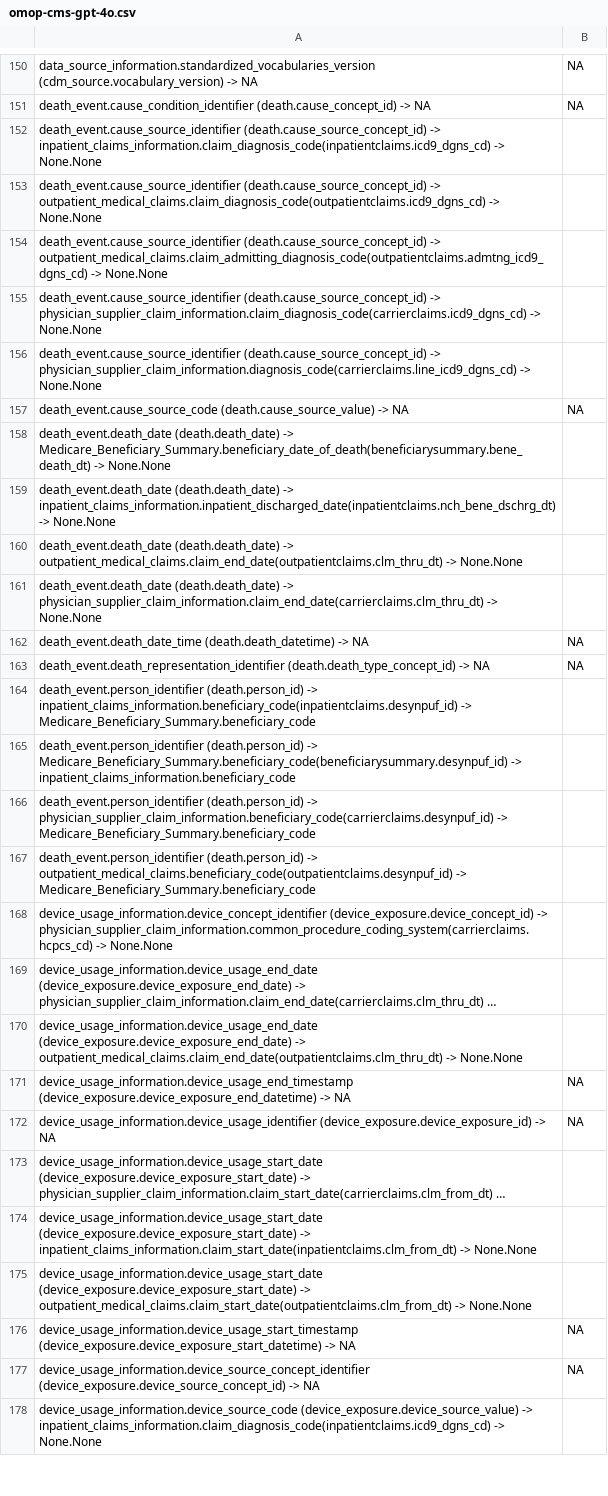
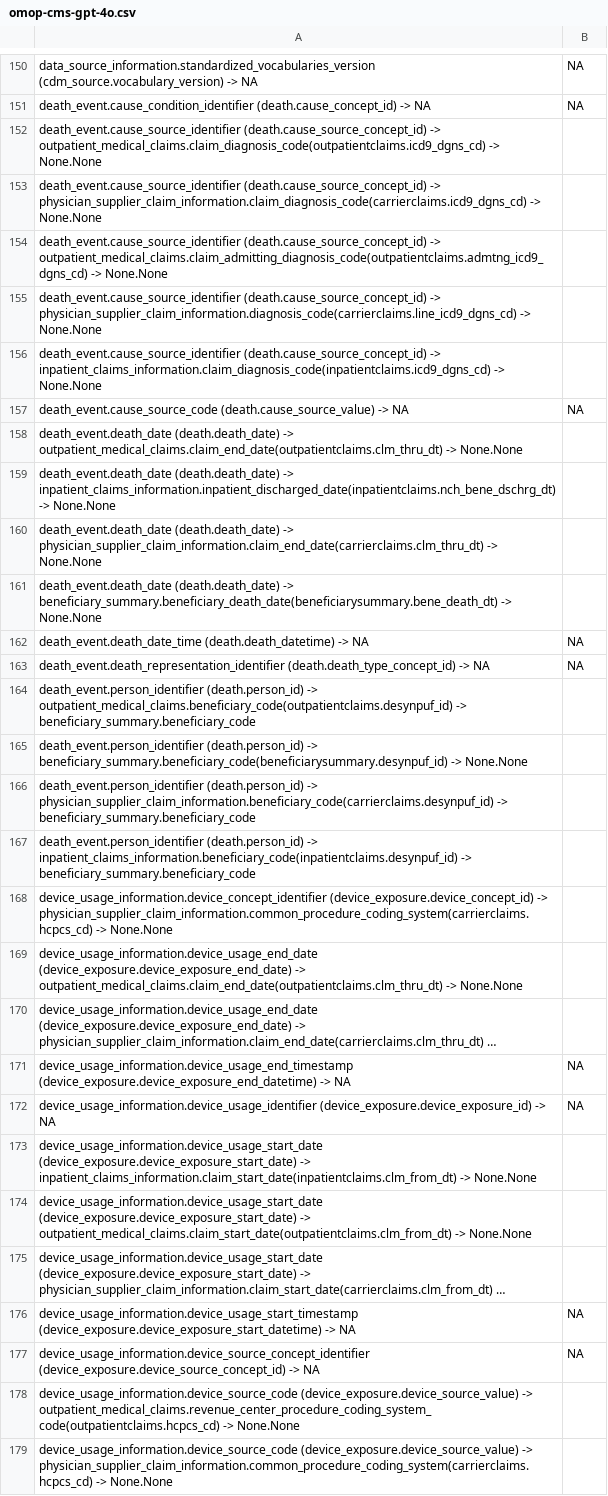
Before and after one commit to knowledge-fusion/LLMatch, a CSV file: dataset/ground_truth_files/omop-cms-gpt-4o.csv, drawn as a sheet; only a part is shown, gaps mark what is left out; the shorter side is filled out with more unchanged rows; long unchanged cells end in …; removed rows and columns are numbered as before the commit, all else as after; the diff covers the shown part only; the diff names each change by its address in the sheet, - before the commit and + after, or states it on an @@ line.

```diff
--- a/dataset/ground_truth_files/omop-cms-gpt-4o.csv
+++ b/dataset/ground_truth_files/omop-cms-gpt-4o.csv
@@ row 153 moved to row 152: death_event.cause_source_identifier (dea… @@
@@ row 155 moved to row 153: death_event.cause_source_identifier (dea… @@
@@ row 156 moved to row 155: death_event.cause_source_identifier (dea… @@
-A158: …(death.death_date) -> Medicare_Beneficiary_Summary.beneficiary_date_of_death(beneficiarysummary.bene_death_dt) -> None.None
+A158: …(death.death_date) -> outpatient_medical_claims.claim_end_date(outpatientclaims.clm_thru_dt) -> None.None
-row 160: death_event.death_date (death.death_date) -> outpatient_medical_claims.claim_end_date(outpatientclaims.clm_thru_dt) -> None.None
+row 161: death_event.death_date (death.death_date) -> beneficiary_summary.beneficiary_death_date(beneficiarysummary.bene_death_dt) -> None.None
-A164: …(death.person_id) -> inpatient_claims_information.beneficiary_code(inpatientclaims.desynpuf_id) -> Medicare_Beneficiary_Summary.beneficiary_code
+A164: …(death.person_id) -> outpatient_medical_claims.beneficiary_code(outpatientclaims.desynpuf_id) -> beneficiary_summary.beneficiary_code
-A165: …(death.person_id) -> Medicare_Beneficiary_Summary.beneficiary_code(beneficiarysummary.desynpuf_id) -> inpatient_claims_information.beneficiary_code
+A165: …(death.person_id) -> beneficiary_summary.beneficiary_code(beneficiarysummary.desynpuf_id) -> None.None
-A166: …physician_supplier_claim_information.beneficiary_code(carrierclaims.desynpuf_id) -> Medicare_Beneficiary_Summary.beneficiary_code
+A166: …physician_supplier_claim_information.beneficiary_code(carrierclaims.desynpuf_id) -> beneficiary_summary.beneficiary_code
-A167: …(death.person_id) -> outpatient_medical_claims.beneficiary_code(outpatientclaims.desynpuf_id) -> Medicare_Beneficiary_Summary.beneficiary_code
+A167: …(death.person_id) -> inpatient_claims_information.beneficiary_code(inpatientclaims.desynpuf_id) -> beneficiary_summary.beneficiary_code
@@ row 170 moved to row 169: device_usage_information.device_usage_en… @@
@@ row 173 moved to row 175: device_usage_information.device_usage_st… @@
+row 178: device_usage_information.device_source_code (device_exposure.device_source_value) -> outpatient_medical_claims.revenue_center_procedure_coding_system_code(outpatientclaims.hcpcs_cd) -> None.None
@@ row 181 moved to row 179: device_usage_information.device_source_c… @@
```
Also changed, not shown: 18 added rows, 19 removed rows, 26 moved rows and 80 edited cells elsewhere in this file, dataset/ground_truth_files/omop-cms-original.csv, 4 other files.
